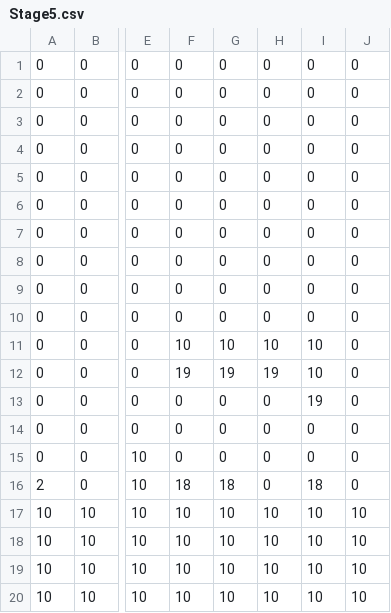
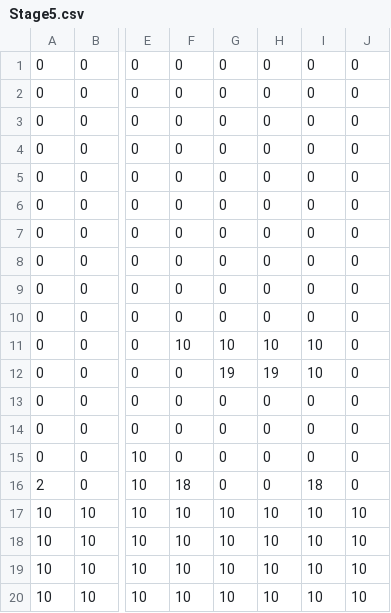
Before and after one commit to T-Tanaka31/FestivalMusic, a CSV file: FestivalMusic/Res/Map/Stage5.csv, drawn as a sheet; only a part is shown, gaps mark what is left out; the diff names each change by its address in the sheet, - before the commit and + after, or states it on an @@ line.

```diff
--- a/FestivalMusic/Res/Map/Stage5.csv
+++ b/FestivalMusic/Res/Map/Stage5.csv
-F12: 19
+F12: 0
-I13: 19
+I13: 0
-G16: 18
+G16: 0
```
Also changed, not shown: FestivalMusic/Res/Map/Stage7.csv, FestivalMusic/Res/Map/Stage8.csv, 19 other files.
